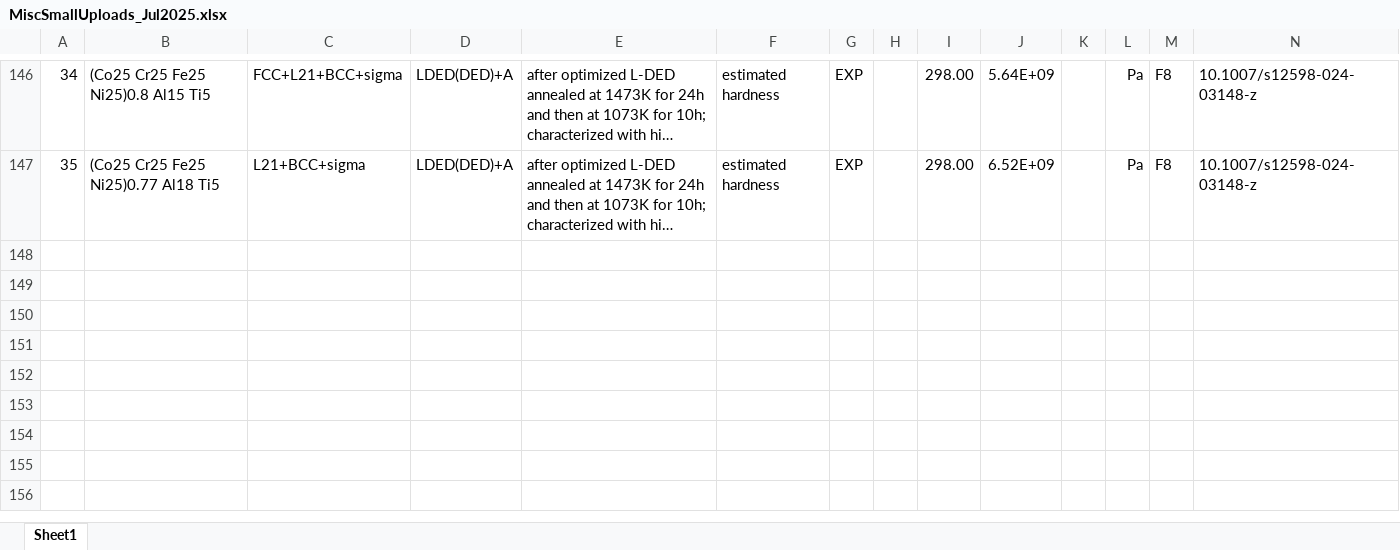
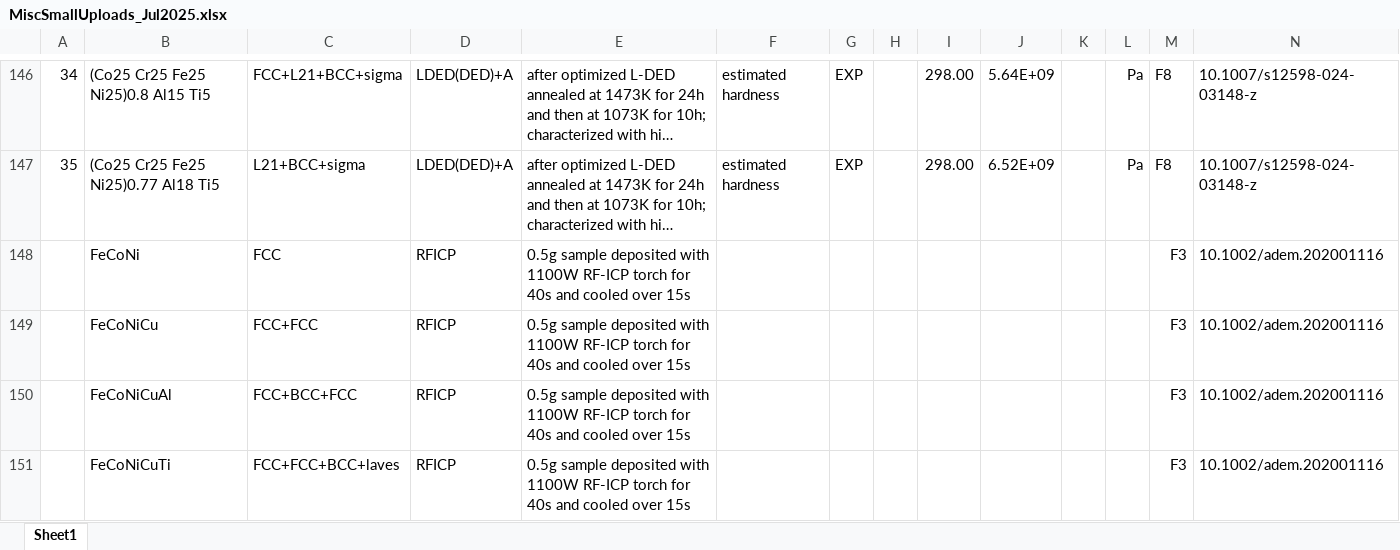
Before and after one commit to amkrajewski/ULTERA-contribute-amkrajewski, an Excel workbook: MiscSmallUploads_Jul2025.xlsx, sheet Sheet1, drawn as a sheet; only a part is shown, gaps mark what is left out; long unchanged cells end in …; values as stored, in another font and other column widths than the file's, no borders; rows hold the shown columns only; the diff names each change by its address in the sheet, - before the commit and + after, or states it on an @@ line.

Commit message:
- parsed `10.1002/adem.202001116`

```diff
--- a/MiscSmallUploads_Jul2025.xlsx (sheet Sheet1)
+++ b/MiscSmallUploads_Jul2025.xlsx (sheet Sheet1)
+row 148:  | FeCoNi | FCC | RFICP | 0.5g sample deposited with 1100W RF-ICP torch for 40s and cooled over 15s |  |  |  |  |  |  |  | F3 | 10.1002/adem.202001116
+row 149:  | FeCoNiCu | FCC+FCC | RFICP | 0.5g sample deposited with 1100W RF-ICP torch for 40s and cooled over 15s |  |  |  |  |  |  |  | F3 | 10.1002/adem.202001116
+row 150:  | FeCoNiCuAl | FCC+BCC+FCC | RFICP | 0.5g sample deposited with 1100W RF-ICP torch for 40s and cooled over 15s |  |  |  |  |  |  |  | F3 | 10.1002/adem.202001116
+row 151:  | FeCoNiCuTi | FCC+FCC+BCC+laves | RFICP | 0.5g sample deposited with 1100W RF-ICP torch for 40s and cooled over 15s |  |  |  |  |  |  |  | F3 | 10.1002/adem.202001116
```
